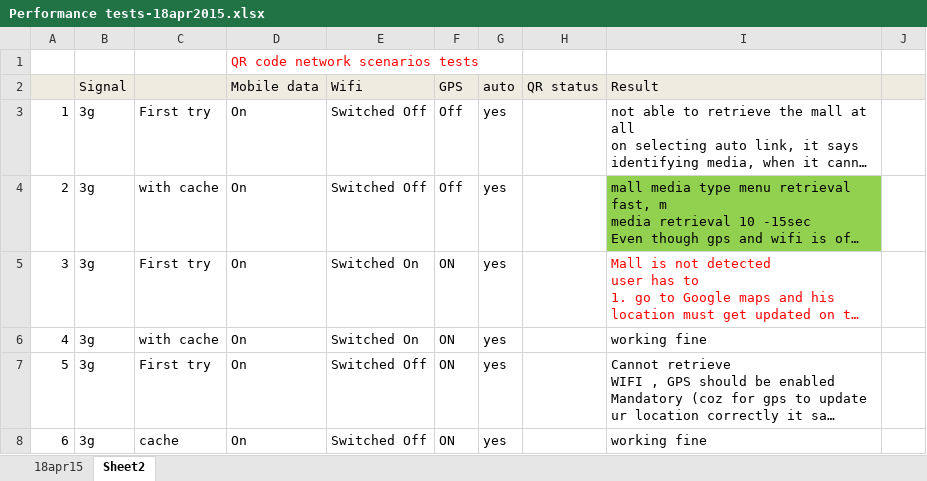
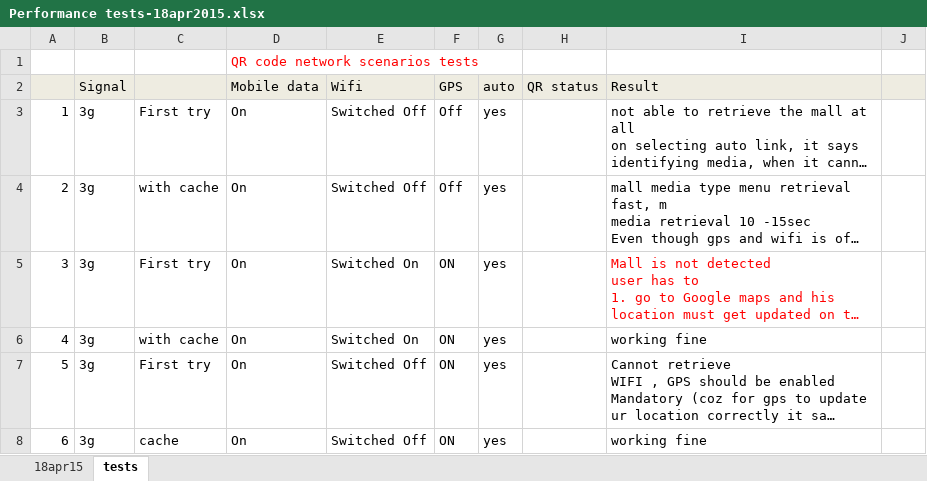
Before and after one commit to Snapooh/TESTING, an Excel workbook: MMS/Test Cases/Monitor app/Performance tests-18apr2015.xlsx, sheet tests, drawn as a sheet; only a part is shown; long unchanged cells end in …; values as stored, in another font and other column widths than the file's, no borders; the diff names each change by its address in the sheet, - before the commit and + after, or states it on an @@ line.

```diff
--- a/MMS/Test Cases/Monitor app/Performance tests-18apr2015.xlsx (sheet tests)
+++ b/MMS/Test Cases/Monitor app/Performance tests-18apr2015.xlsx (sheet tests)
-sheet tab: Sheet2
+sheet tab: tests
-I4 fill: #92D050
+I4 fill: none
```
Also changed, not shown: sheet 18apr15, 3 other files.
